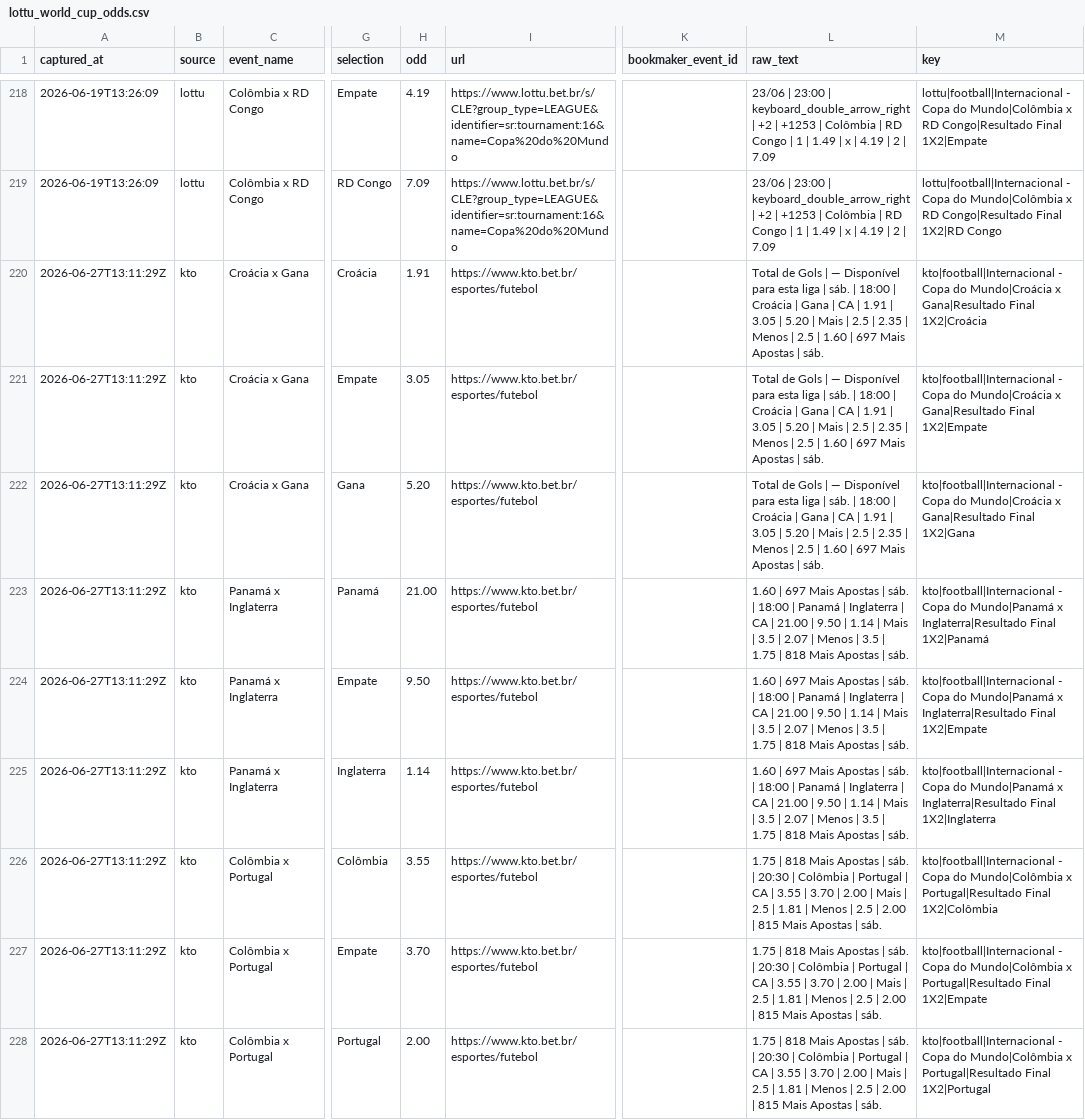
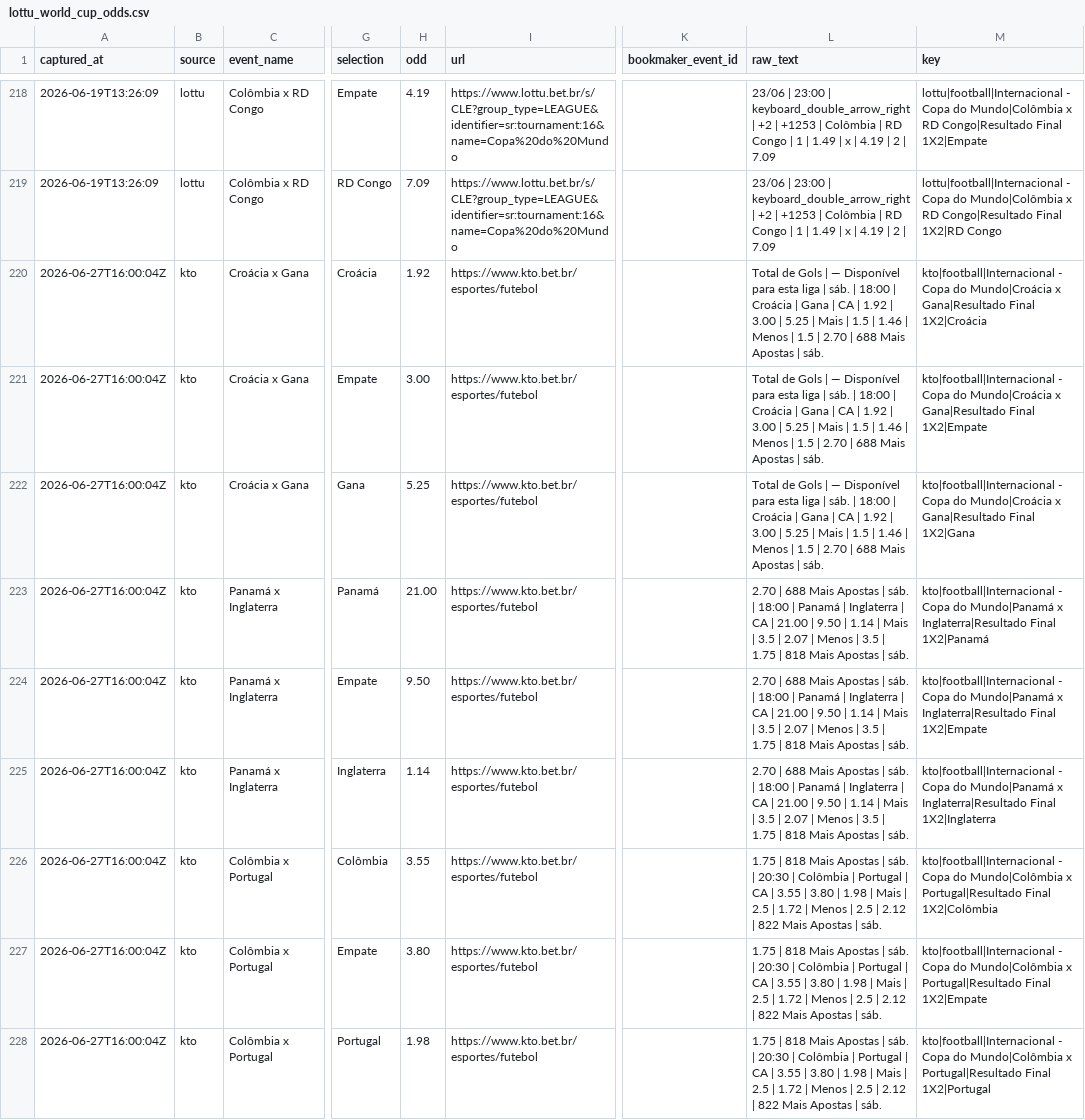
Before and after one commit to jfdconsult/jdmarket-site, a CSV file: worldcup26-engine/data/dados/ODDS_LOTTU/processed/lottu_world_cup_odds.csv, drawn as a sheet; only a part is shown, gaps mark what is left out; the diff covers the shown part only; the diff names each change by its address in the sheet, - before the commit and + after, or states it on an @@ line.

Commit message:
worldcup26: atualizacao automatica nuvem 27/06 13:00 BRT

```diff
--- a/worldcup26-engine/data/dados/ODDS_LOTTU/processed/lottu_world_cup_odds.csv
+++ b/worldcup26-engine/data/dados/ODDS_LOTTU/processed/lottu_world_cup_odds.csv
-A220:A228 (captured_at): 2026-06-27T13:11:29Z
+A220:A228 (captured_at): 2026-06-27T16:00:04Z
-H220 (odd): 1.91
+H220 (odd): 1.92
-L220:L222 (raw_text): …CA | 1.91 | 3.05 | 5.20 | Mais | 2.5 | 2.35 | Menos | 2.5 | 1.60 | 697 Mais Apostas…
+L220:L222 (raw_text): …CA | 1.92 | 3.00 | 5.25 | Mais | 1.5 | 1.46 | Menos | 1.5 | 2.70 | 688 Mais Apostas…
-H221 (odd): 3.05
+H221 (odd): 3.00
-H222 (odd): 5.20
+H222 (odd): 5.25
-L223:L225 (raw_text): 1.60 | 697 Mais Apostas…
+L223:L225 (raw_text): 2.70 | 688 Mais Apostas…
-L226:L228 (raw_text): …3.55 | 3.70 | 2.00 | Mais | 2.5 | 1.81 | Menos | 2.5 | 2.00 | 815 Mais Apostas…
+L226:L228 (raw_text): …3.55 | 3.80 | 1.98 | Mais | 2.5 | 1.72 | Menos | 2.5 | 2.12 | 822 Mais Apostas…
-H227 (odd): 3.70
+H227 (odd): 3.80
-H228 (odd): 2.00
+H228 (odd): 1.98
```
Also changed, not shown: 27 edited cells elsewhere in this file, 3 other files.
